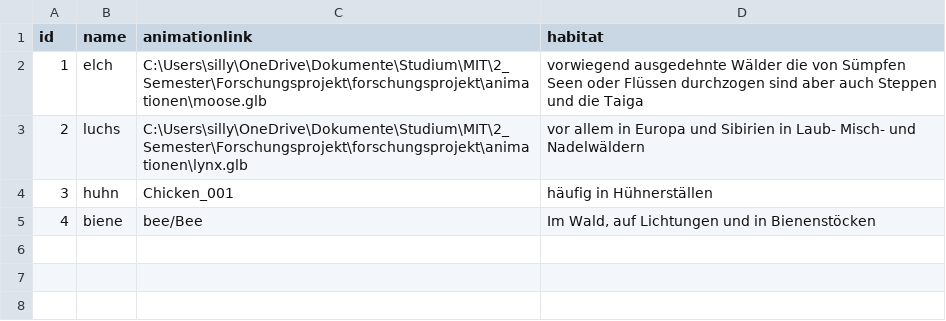
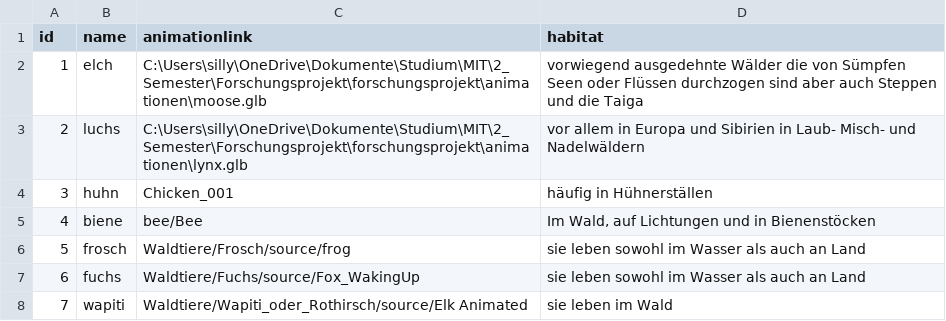
Before and after one commit to siljafischer/forschungsprojekt, a CSV file: backend/backend/db_sim_animal.csv, drawn as a sheet; the diff names each change by its address in the sheet, - before the commit and + after, or states it on an @@ line.

Commit message:
new animal, started animation for new animal

```diff
--- a/backend/backend/db_sim_animal.csv
+++ b/backend/backend/db_sim_animal.csv
+row 6: 5 | frosch | Waldtiere/Frosch/source/frog | sie leben sowohl im Wasser als auch an Land
+row 7: 6 | fuchs | Waldtiere/Fuchs/source/Fox_WakingUp | sie leben sowohl im Wasser als auch an Land
+row 8: 7 | wapiti | Waldtiere/Wapiti_oder_Rothirsch/source/Elk Animated | sie leben im Wald
```
Also changed, not shown: 21 other files.
